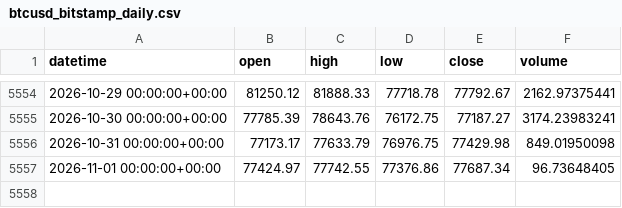
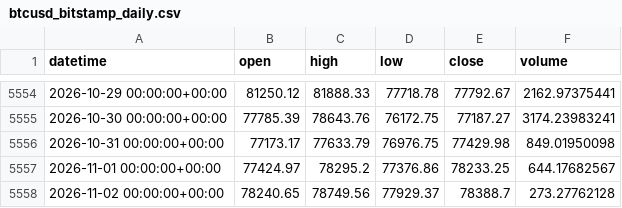
Before and after one commit to Polv89/bitstamp-btceur-minute-data, a CSV file: data/updates/btcusd_bitstamp_daily.csv, drawn as a sheet; only a part is shown, gaps mark what is left out.

```diff
--- a/data/updates/btcusd_bitstamp_daily.csv
+++ b/data/updates/btcusd_bitstamp_daily.csv
@@ -5556,2 +5556,3 @@ datetime,open,high,low,close,volume
 2026-10-31 00:00:00+00:00,77173.17,77633.79,76976.75,77429.98,849.01950098
-2026-11-01 00:00:00+00:00,77424.97,77742.55,77376.86,77687.34,96.73648405
+2026-11-01 00:00:00+00:00,77424.97,78295.2,77376.86,78233.25,644.17682567
+2026-11-02 00:00:00+00:00,78240.65,78749.56,77929.37,78388.7,273.27762128
```
Also changed, not shown: data/updates/btceur_bitstamp_daily.csv.
